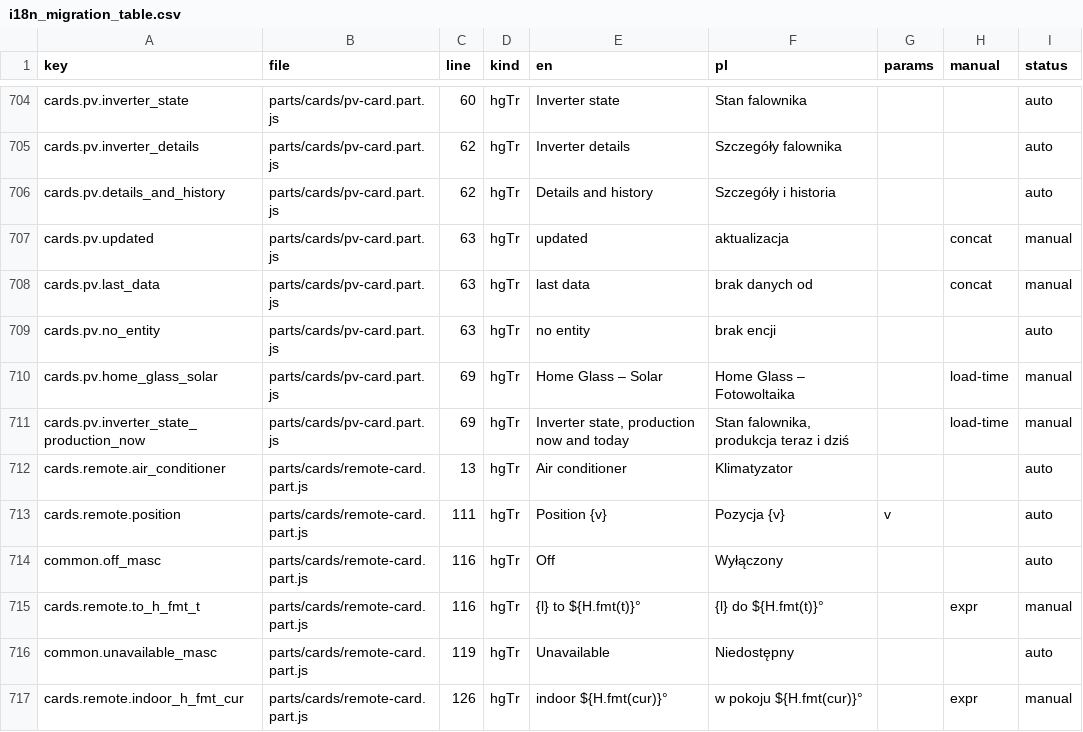
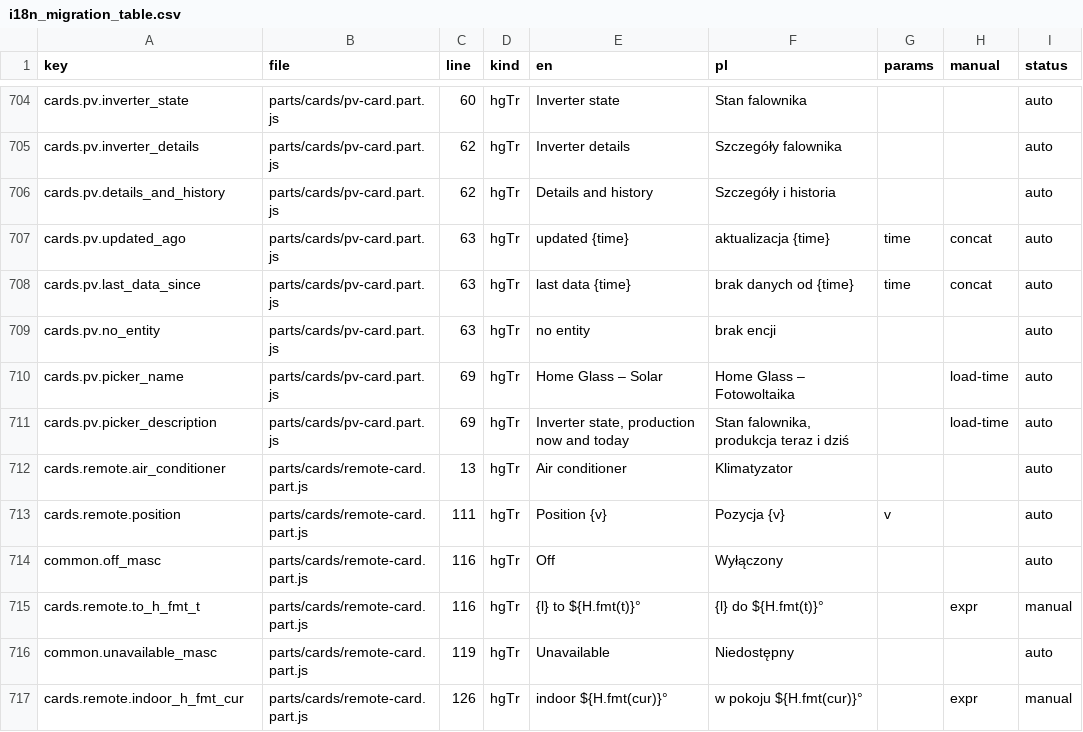
Before and after one commit to cbailly42/nuvio, a CSV file: tools/i18n_migration_table.csv, drawn as a sheet; only a part is shown, gaps mark what is left out.

```diff
--- a/tools/i18n_migration_table.csv
+++ b/tools/i18n_migration_table.csv
@@ -706,7 +706,7 @@ cards.pv.inverter_details,parts/cards/pv-card.part.js,62,hgTr,Inverter details,S
 cards.pv.details_and_history,parts/cards/pv-card.part.js,62,hgTr,Details and history,Szczegóły i historia,,,auto
-cards.pv.updated,parts/cards/pv-card.part.js,63,hgTr,updated ,aktualizacja ,,concat,manual
-cards.pv.last_data,parts/cards/pv-card.part.js,63,hgTr,last data ,brak danych od ,,concat,manual
+cards.pv.updated_ago,parts/cards/pv-card.part.js,63,hgTr,updated {time},aktualizacja {time},time,concat,auto
+cards.pv.last_data_since,parts/cards/pv-card.part.js,63,hgTr,last data {time},brak danych od {time},time,concat,auto
 cards.pv.no_entity,parts/cards/pv-card.part.js,63,hgTr,no entity,brak encji,,,auto
-cards.pv.home_glass_solar,parts/cards/pv-card.part.js,69,hgTr,Home Glass – Solar,Home Glass – Fotowoltaika,,load-time,manual
-cards.pv.inverter_state_production_now,parts/cards/pv-card.part.js,69,hgTr,"Inverter state, production now and today","Stan falownika, produkcja teraz i dziś",,load-time,manual
+cards.pv.picker_name,parts/cards/pv-card.part.js,69,hgTr,Home Glass – Solar,Home Glass – Fotowoltaika,,load-time,auto
+cards.pv.picker_description,parts/cards/pv-card.part.js,69,hgTr,"Inverter state, production now and today","Stan falownika, produkcja teraz i dziś",,load-time,auto
 cards.remote.air_conditioner,parts/cards/remote-card.part.js,13,hgTr,Air conditioner,Klimatyzator,,,auto
```
Also changed, not shown: 3 other files.
